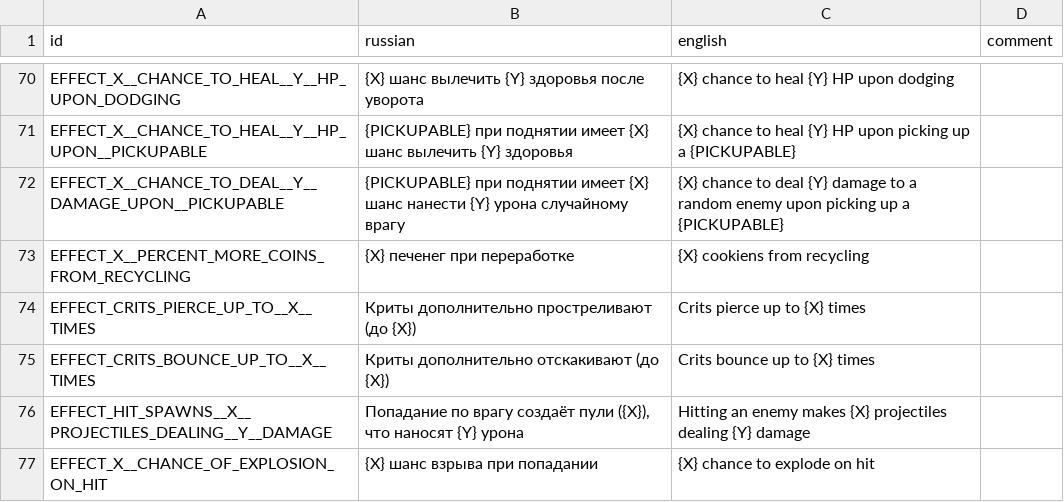
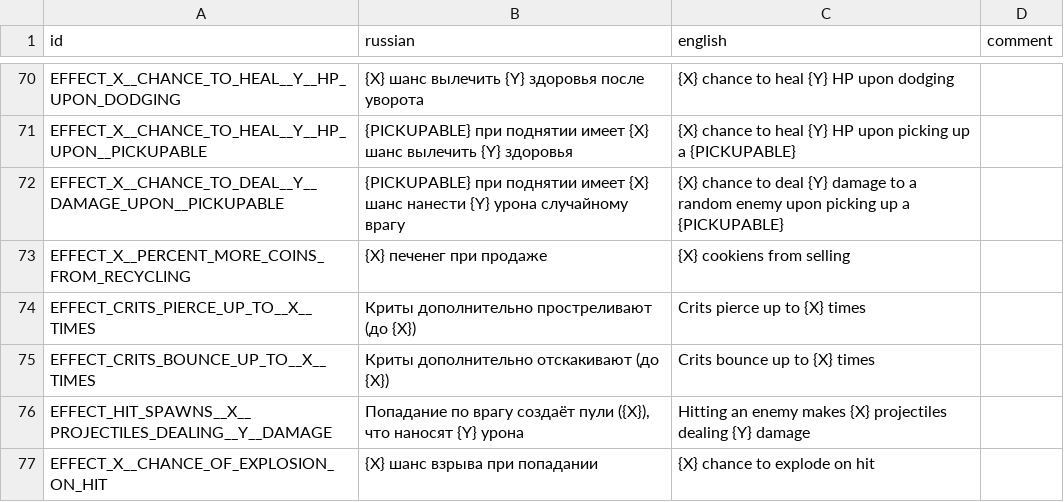
Before and after one commit to hulvdan/cookier, a CSV file: assets/localization.csv, drawn as a sheet; only a part is shown, gaps mark what is left out.

```diff
--- a/assets/localization.csv
+++ b/assets/localization.csv
@@ -72,3 +72,3 @@ EFFECT_X__CHANCE_TO_HEAL__Y__HP_UPON__PICKUPABLE;{PICKUPABLE} при подня
 EFFECT_X__CHANCE_TO_DEAL__Y__DAMAGE_UPON__PICKUPABLE;{PICKUPABLE} при поднятии имеет {X} шанс нанести {Y} урона случайному врагу;{X} chance to deal {Y} damage to a random enemy upon picking up a {PICKUPABLE};
-EFFECT_X__PERCENT_MORE_COINS_FROM_RECYCLING;{X} печенег при переработке;{X} cookiens from recycling;
+EFFECT_X__PERCENT_MORE_COINS_FROM_RECYCLING;{X} печенег при продаже;{X} cookiens from selling;
 EFFECT_CRITS_PIERCE_UP_TO__X__TIMES;Криты дополнительно простреливают (до {X});Crits pierce up to {X} times;
```
Also changed, not shown: 20 other files.
